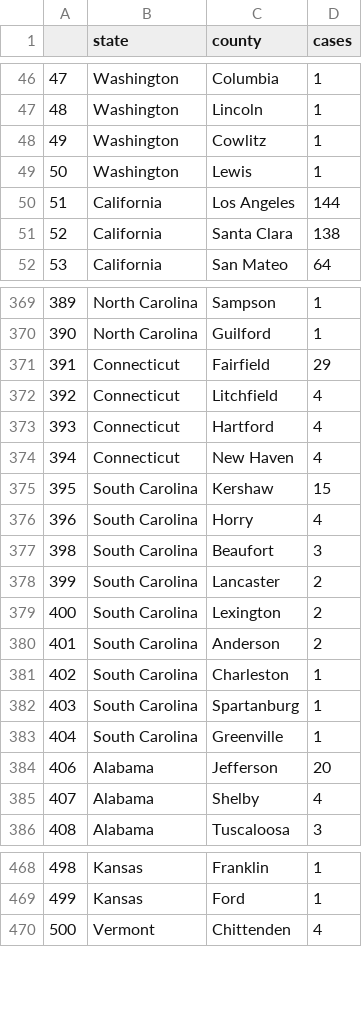
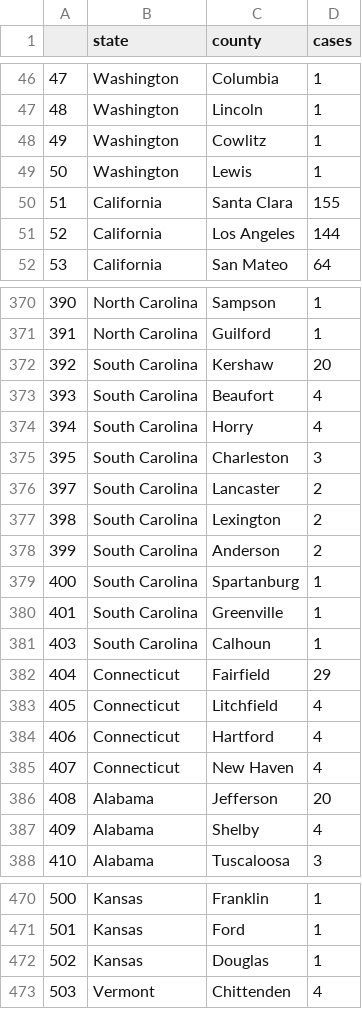
Before and after one commit to randel/COVID-19-US-county-map, a CSV file: data.csv, drawn as a sheet; only a part is shown, gaps mark what is left out; removed rows and columns are numbered as before the commit, all else as after; the diff covers the shown part only; the diff names each change by its address in the sheet, - before the commit and + after, or states it on an @@ line.

```diff
--- a/data.csv
+++ b/data.csv
+row 50: 51 | California | Santa Clara | 155
@@ column A renumbered from row 51 down @@
-row 51: 52 | California | Santa Clara | 138
+row 372: 392 | South Carolina | Kershaw | 20
+row 373: 393 | South Carolina | Beaufort | 4
@@ row 376 moved to row 374: 394 @@
+row 375: 395 | South Carolina | Charleston | 3
@@ row 378 moved to row 376: 397 @@
@@ row 379 moved to row 377: 398 @@
@@ row 380 moved to row 378: 399 @@
@@ row 382 moved to row 379: 400 @@
@@ row 383 moved to row 380: 401 @@
+row 381: 403 | South Carolina | Calhoun | 1
-row 375: 395 | South Carolina | Kershaw | 15
-row 377: 398 | South Carolina | Beaufort | 3
-row 381: 402 | South Carolina | Charleston | 1
+row 472: 502 | Kansas | Douglas | 1
```
Also changed, not shown: 3 added rows, 2 removed rows, 16 moved rows and 1 edited cell elsewhere in this file, 1 other file.
